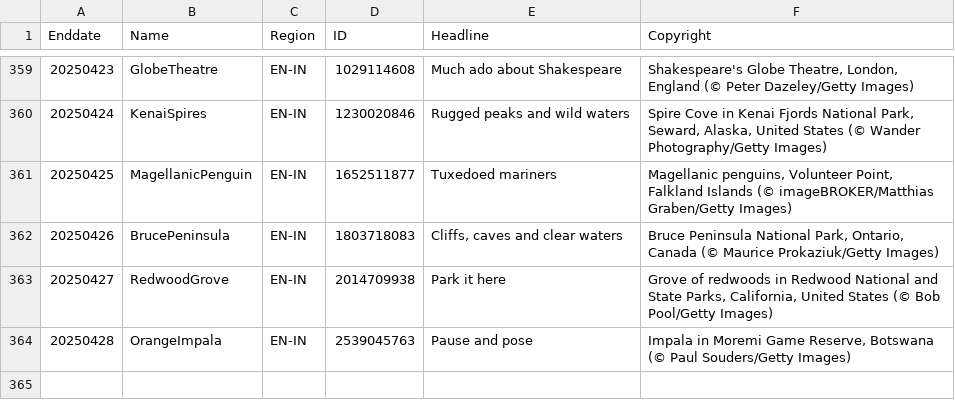
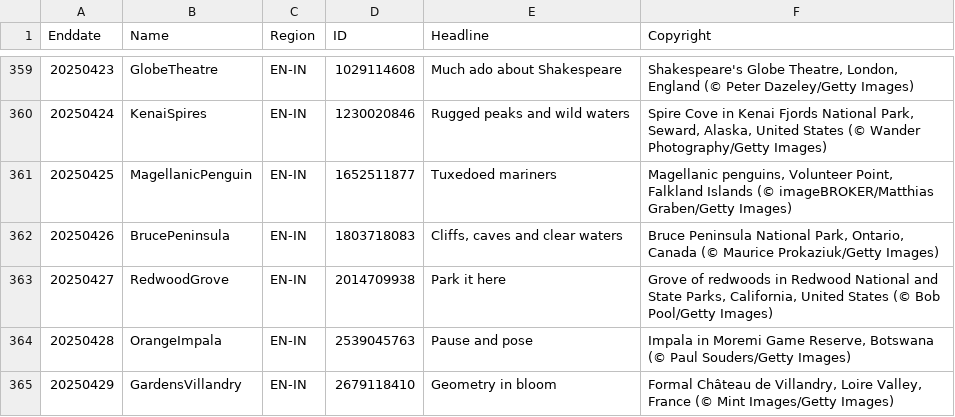
Before and after one commit to taumasyang/imageArchive, a CSV file: metadata/EN-IN.csv, drawn as a sheet; only a part is shown, gaps mark what is left out.

```diff
--- a/metadata/EN-IN.csv
+++ b/metadata/EN-IN.csv
@@ -364 +364,2 @@ Enddate,Name,Region,ID,Headline,Copyright
 20250428,OrangeImpala,EN-IN,2539045763,"Pause and pose","Impala in Moremi Game Reserve, Botswana (© Paul Souders/Getty Images)"
+20250429,GardensVillandry,EN-IN,2679118410,"Geometry in bloom","Formal Château de Villandry, Loire Valley, France (© Mint Images/Getty Images)"
```
Also changed, not shown: metadata/DE-DE.csv, metadata/IT-IT.csv, 9 other files.
